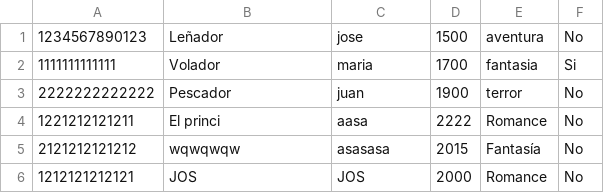
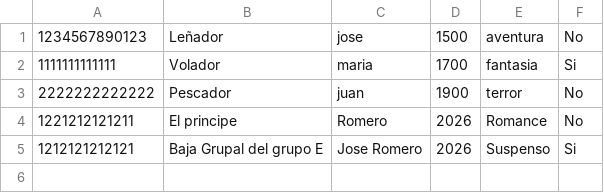
Before and after one commit to DavidLinaresNoriega/utez-2e-biblioteca-javafx-equipo10, a CSV file: Integradora/data/books.csv, drawn as a sheet.

```diff
--- a/Integradora/data/books.csv
+++ b/Integradora/data/books.csv
@@ -3,4 +3,3 @@
 2222222222222,Pescador,juan,1900,terror,No
-1221212121211,El princi,aasa,2222,Romance,No
-2121212121212,wqwqwqw,asasasa,2015,Fantasía,No
-1212121212121,JOS,JOS,2000,Romance,No
+1221212121211,El principe,Romero,2026,Romance,No
+1212121212121,Baja Grupal del grupo E,Jose Romero,2026,Suspenso,Si
```
Also changed, not shown: 11 other files.
